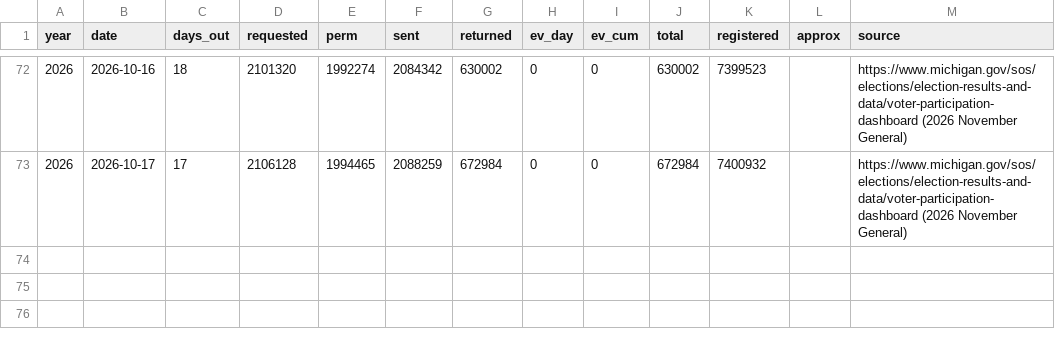
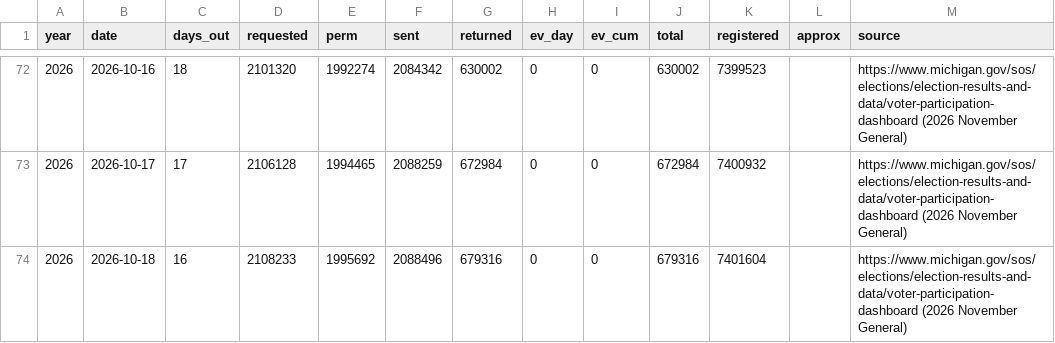
Before and after one commit to sethjlevyhub/fl-early-vote, a CSV file: site/mi-data.csv, drawn as a sheet; only a part is shown, gaps mark what is left out.

```diff
--- a/site/mi-data.csv
+++ b/site/mi-data.csv
@@ -73 +73,2 @@ year,date,days_out,requested,perm,sent,returned,ev_day,ev_cum,total,registered,a
 2026,2026-10-17,17,2106128,1994465,2088259,672984,0,0,672984,7400932,,https://www.michigan.gov/sos/elections/election-results-and-data/voter-participation-dashboard (2026 November General)
+2026,2026-10-18,16,2108233,1995692,2088496,679316,0,0,679316,7401604,,https://www.michigan.gov/sos/elections/election-results-and-data/voter-participation-dashboard (2026 November General)
```
Also changed, not shown: site/data.csv, site/nc-hist.csv, 22 other files.
